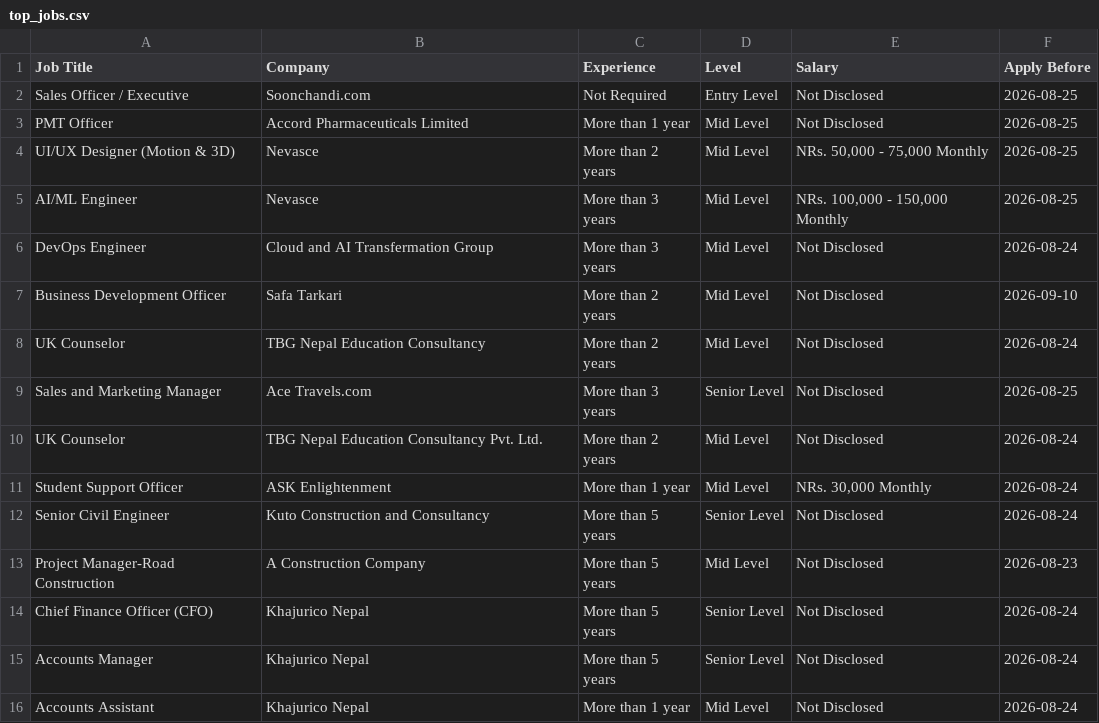
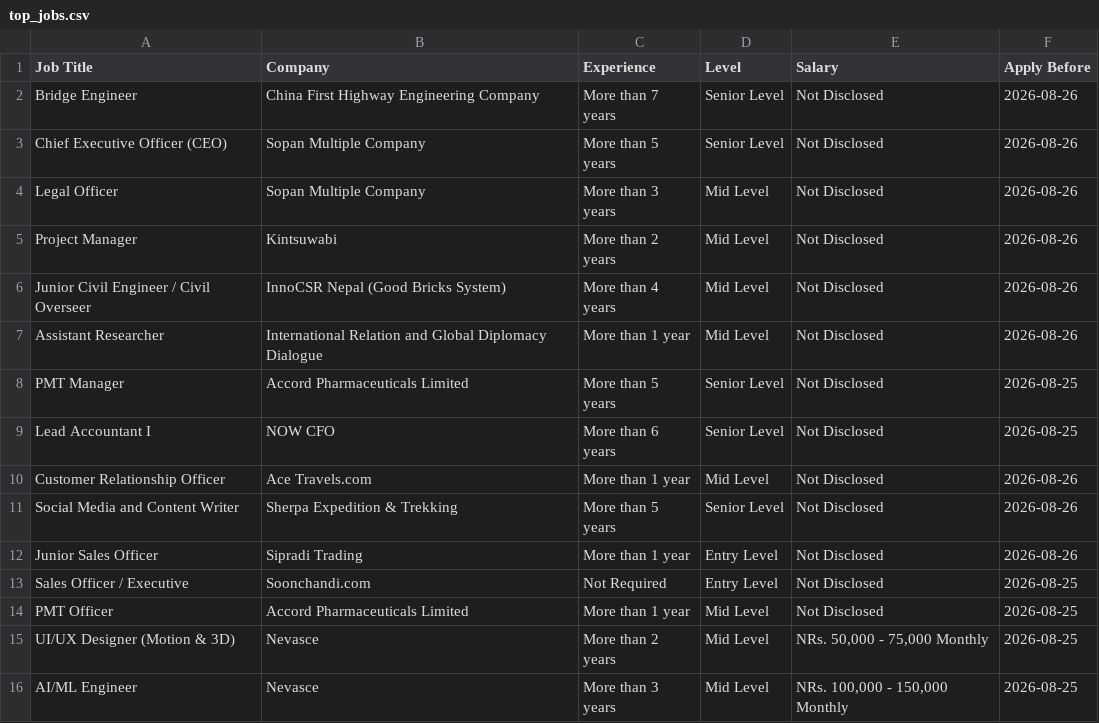
Before and after one commit to ashira-maharjan/jobportal-scraper, a CSV file: data_file/top_jobs.csv, drawn as a sheet; only a part is shown; the shorter side is filled out with more unchanged rows; the diff names each change by its address in the sheet, - before the commit and + after, or states it on an @@ line.

```diff
--- a/data_file/top_jobs.csv
+++ b/data_file/top_jobs.csv
+row 2: Bridge Engineer | China First Highway Engineering Company | More than 7 years | Senior Level | Not Disclosed | 2026-08-26
+row 3: Chief Executive Officer (CEO) | Sopan Multiple Company | More than 5 years | Senior Level | Not Disclosed | 2026-08-26
+row 4: Legal Officer | Sopan Multiple Company | More than 3 years | Mid Level | Not Disclosed | 2026-08-26
+row 5: Project Manager | Kintsuwabi | More than 2 years | Mid Level | Not Disclosed | 2026-08-26
+row 6: Junior Civil Engineer / Civil Overseer | InnoCSR Nepal (Good Bricks System) | More than 4 years | Mid Level | Not Disclosed | 2026-08-26
+row 7: Assistant Researcher | International Relation and Global Diplomacy Dialogue | More than 1 year | Mid Level | Not Disclosed | 2026-08-26
+row 8: PMT Manager | Accord Pharmaceuticals Limited | More than 5 years | Senior Level | Not Disclosed | 2026-08-25
+row 9: Lead Accountant I | NOW CFO | More than 6 years | Senior Level | Not Disclosed | 2026-08-25
+row 10: Customer Relationship Officer | Ace Travels.com | More than 1 year | Mid Level | Not Disclosed | 2026-08-26
+row 11: Social Media and Content Writer | Sherpa Expedition & Trekking | More than 5 years | Senior Level | Not Disclosed | 2026-08-26
+row 12: Junior Sales Officer | Sipradi Trading | More than 1 year | Entry Level | Not Disclosed | 2026-08-26
```
Also changed, not shown: data_file/by_deadline.csv.
